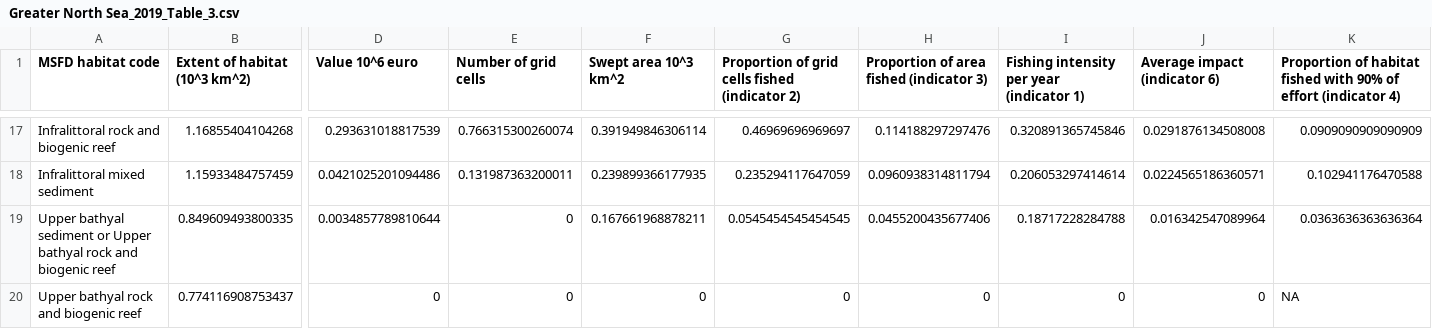
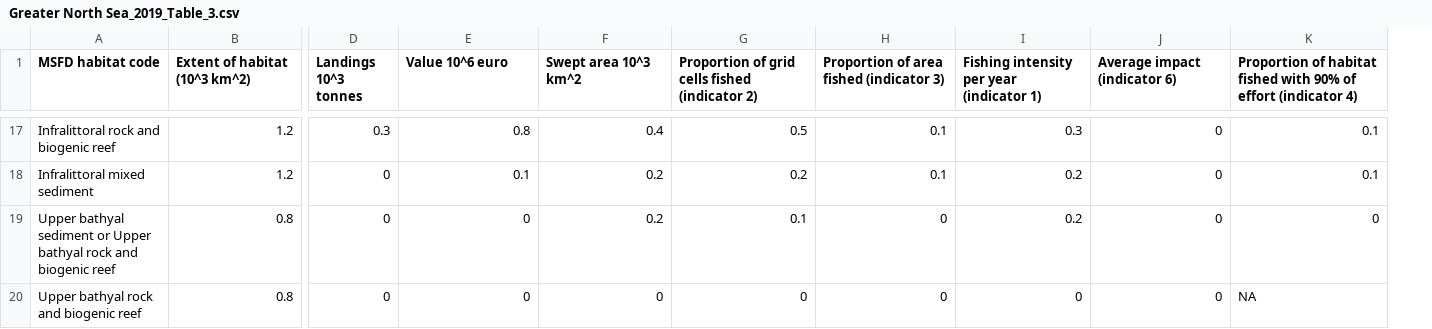
Before and after one commit to ices-eg/FBIT, a CSV file: 5 - Output/Greater North Sea/2019/Greater North Sea_2019_Table_3.csv, drawn as a sheet; only a part is shown, gaps mark what is left out; removed rows and columns are numbered as before the commit, all else as after; the diff covers the shown part only; the diff names each change by its address in the sheet, - before the commit and + after, or states it on an @@ line.

```diff
--- a/5 - Output/Greater North Sea/2019/Greater North Sea_2019_Table_3.csv
+++ b/5 - Output/Greater North Sea/2019/Greater North Sea_2019_Table_3.csv
+column D (Landings 10^3 tonnes), rows 17-20: 0.3 | 0 | 0 | 0
-column E (Number of grid cells), rows 17-20: 0.766315300260074 | 0.131987363200011 | 0 | 0
-B17 (Extent of habitat (10^3 km^2)): 1.16855404104268
+B17 (Extent of habitat (10^3 km^2)): 1.2
-E17 (Value 10^6 euro): 0.293631018817539
+E17 (Value 10^6 euro): 0.8
-F17 (Swept area 10^3 km^2): 0.391949846306114
+F17 (Swept area 10^3 km^2): 0.4
-G17: 0.46969696969697
+G17: 0.5
-H17: 0.114188297297476
+H17: 0.1
-I17: 0.320891365745846
+I17: 0.3
-J17 (Average impact (indicator 6)): 0.0291876134508008
+J17 (Average impact (indicator 6)): 0
-K17: 0.0909090909090909
+K17: 0.1
-B18 (Extent of habitat (10^3 km^2)): 1.15933484757459
+B18 (Extent of habitat (10^3 km^2)): 1.2
-E18 (Value 10^6 euro): 0.0421025201094486
+E18 (Value 10^6 euro): 0.1
-F18 (Swept area 10^3 km^2): 0.239899366177935
+F18 (Swept area 10^3 km^2): 0.2
-G18: 0.235294117647059
+G18: 0.2
-H18: 0.0960938314811794
+H18: 0.1
-I18: 0.206053297414614
+I18: 0.2
-J18 (Average impact (indicator 6)): 0.0224565186360571
+J18 (Average impact (indicator 6)): 0
-K18: 0.102941176470588
+K18: 0.1
-B19 (Extent of habitat (10^3 km^2)): 0.849609493800335
+B19 (Extent of habitat (10^3 km^2)): 0.8
-E19 (Value 10^6 euro): 0.0034857789810644
+E19 (Value 10^6 euro): 0
-F19 (Swept area 10^3 km^2): 0.167661968878211
+F19 (Swept area 10^3 km^2): 0.2
-G19: 0.0545454545454545
+G19: 0.1
-H19: 0.0455200435677406
+H19: 0
-I19: 0.18717228284788
+I19: 0.2
-J19 (Average impact (indicator 6)): 0.016342547089964
+J19 (Average impact (indicator 6)): 0
-K19: 0.0363636363636364
+K19: 0
-B20 (Extent of habitat (10^3 km^2)): 0.774116908753437
+B20 (Extent of habitat (10^3 km^2)): 0.8
```
Also changed, not shown: 121 edited cells elsewhere in this file, 5 - Output/Greater North Sea/2019/Greater North Sea_2019_Table_4.csv, 28 other files.
